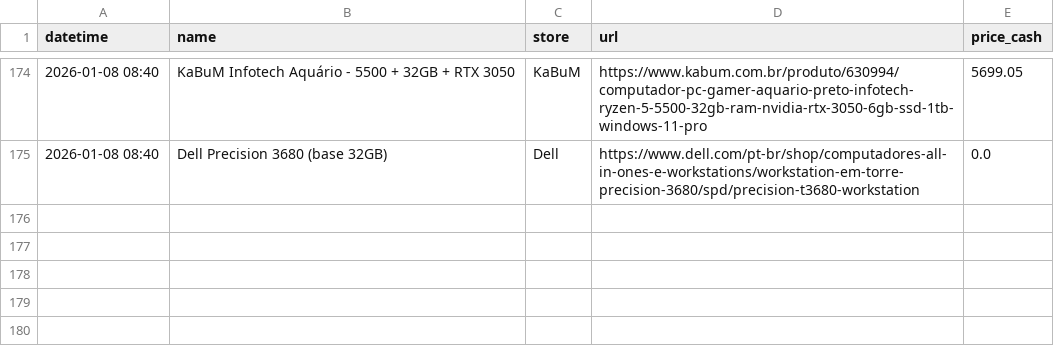
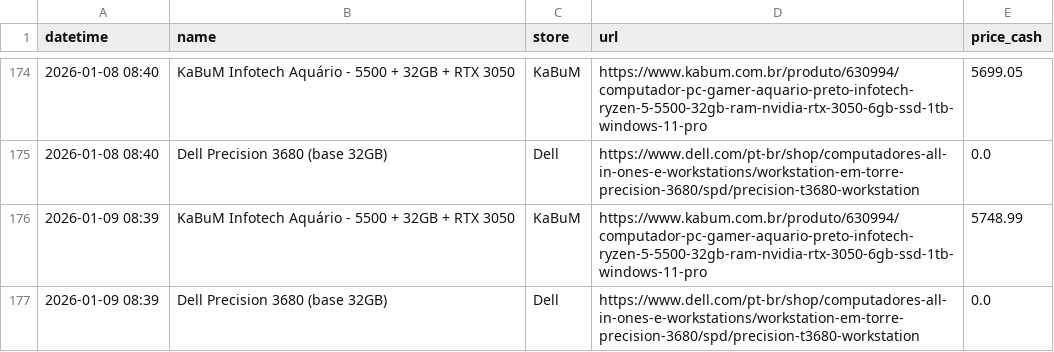
Before and after one commit to andrerferrer/pricebot, a CSV file: history.csv, drawn as a sheet; only a part is shown, gaps mark what is left out.

Commit message:
update history 2026-01-09 11:39:31

```diff
--- a/history.csv
+++ b/history.csv
@@ -175 +175,3 @@ datetime,name,store,url,price_cash
 2026-01-08 08:40,Dell Precision 3680 (base 32GB),Dell,https://www.dell.com/pt-br/shop/computadores-all-in-ones-e-workstations/workstation-em-torre-precision-3680/spd/precision-t3680-workstation,0.0
+2026-01-09 08:39,KaBuM Infotech Aquário - 5500 + 32GB + RTX 3050,KaBuM,https://www.kabum.com.br/produto/630994/computador-pc-gamer-aquario-preto-infotech-ryzen-5-5500-32gb-ram-nvidia-rtx-3050-6gb-ssd-1tb-windows-11-pro,5748.99
+2026-01-09 08:39,Dell Precision 3680 (base 32GB),Dell,https://www.dell.com/pt-br/shop/computadores-all-in-ones-e-workstations/workstation-em-torre-precision-3680/spd/precision-t3680-workstation,0.0
```
